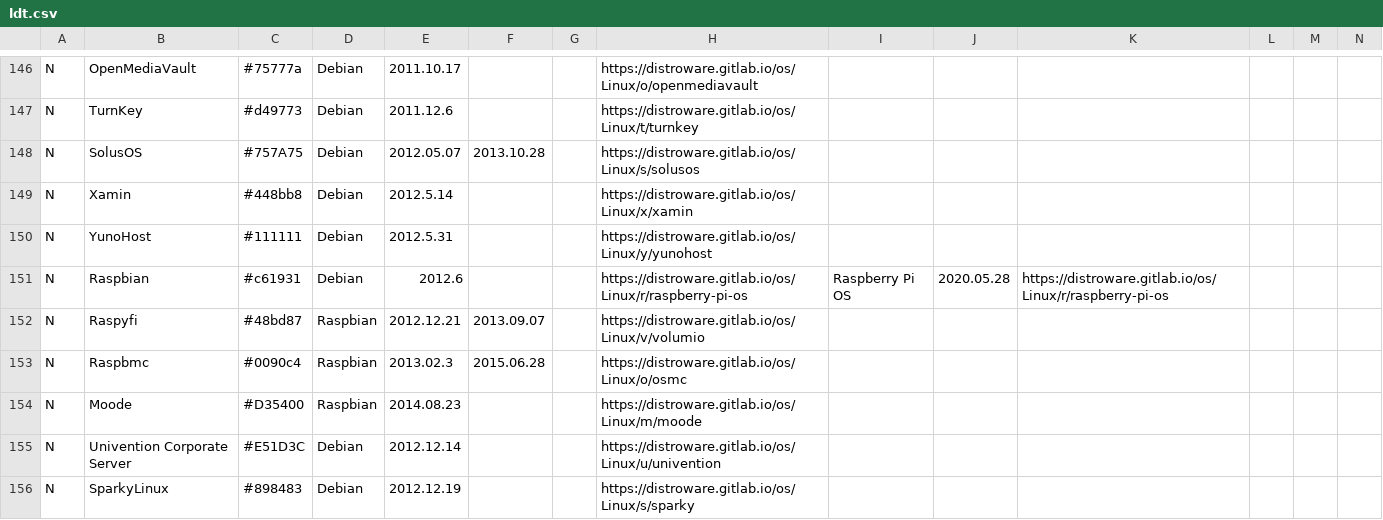
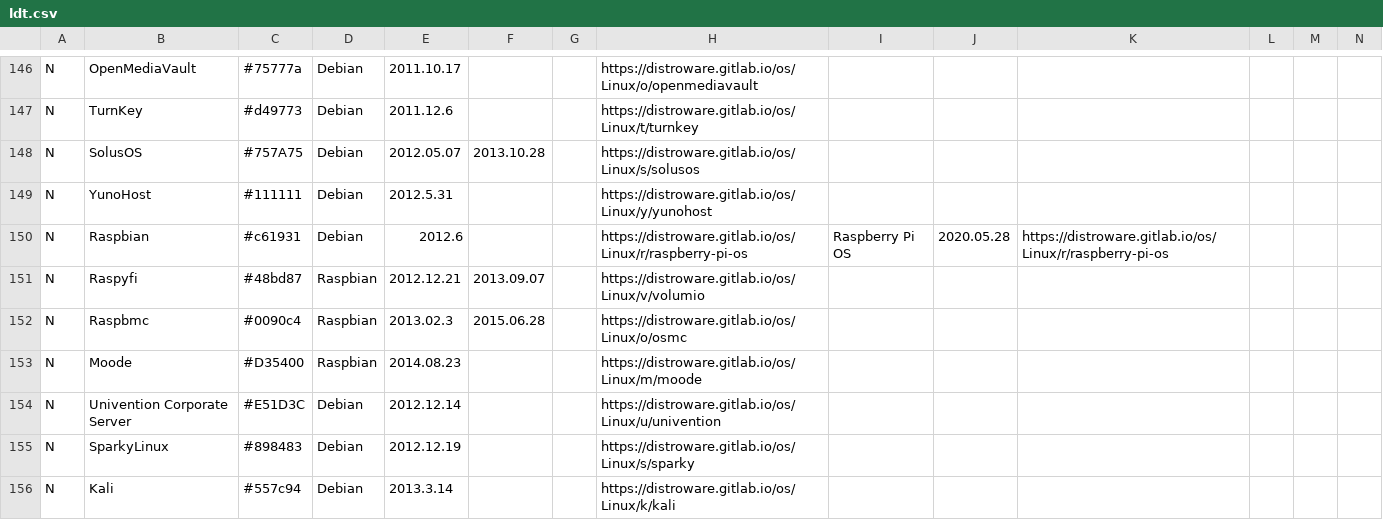
Before and after one commit to FabioLolix/Uncrufted-LinuxTimeline, a CSV file: ldt.csv, drawn as a sheet; only a part is shown, gaps mark what is left out; the shorter side is filled out with more unchanged rows; rows hold the shown columns only; the diff names each change by its address in the sheet, - before the commit and + after, or states it on an @@ line.

Commit message:
Delete Xamin (discontinued)

```diff
--- a/ldt.csv
+++ b/ldt.csv
-row 149: N | Xamin | #448bb8 | Debian | 2012.5.14 |  |  | https://distroware.gitlab.io/os/Linux/x/xamin
```
Also changed, not shown: 1 other file.
